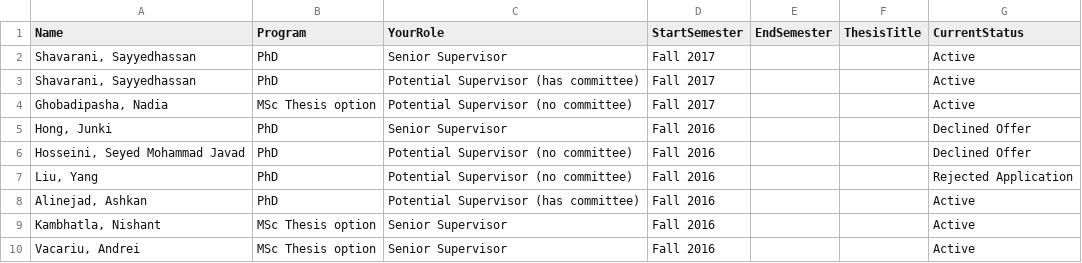
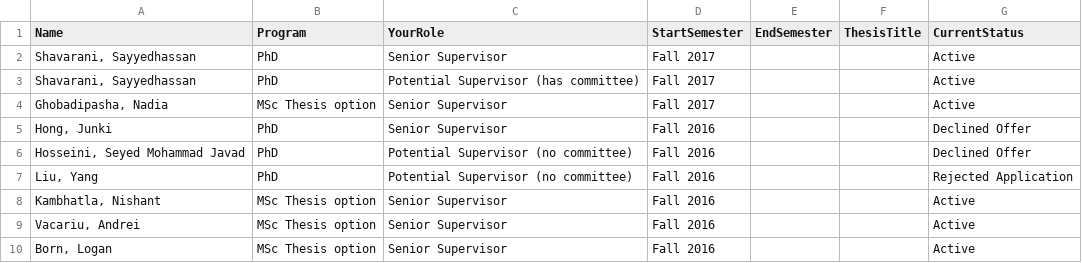
Before and after one commit to anoopsarkar/anoopsarkar.github.io, a CSV file: _data/gradstudents.csv, drawn as a sheet; only a part is shown; the shorter side is filled out with more unchanged rows; the diff covers the shown part only.

Commit message:
new cv

```diff
--- a/_data/gradstudents.csv
+++ b/_data/gradstudents.csv
@@ -3,3 +3,3 @@ Name,Program,YourRole,StartSemester,EndSemester,ThesisTitle,CurrentStatus
 "Shavarani, Sayyedhassan",PhD,Potential Supervisor (has committee),Fall 2017,,,Active
-"Ghobadipasha, Nadia",MSc Thesis option,Potential Supervisor (no committee),Fall 2017,,,Active
+"Ghobadipasha, Nadia",MSc Thesis option,Senior Supervisor,Fall 2017,,,Active
 "Hong, Junki",PhD,Senior Supervisor,Fall 2016,,,Declined Offer
@@ -7,3 +7,2 @@ Name,Program,YourRole,StartSemester,EndSemester,ThesisTitle,CurrentStatus
 "Liu, Yang",PhD,Potential Supervisor (no committee),Fall 2016,,,Rejected Application
-"Alinejad, Ashkan",PhD,Potential Supervisor (has committee),Fall 2016,,,Active
 "Kambhatla, Nishant",MSc Thesis option,Senior Supervisor,Fall 2016,,,Active
```
Also changed, not shown: 3 added rows and 3 edited cells elsewhere in this file.
